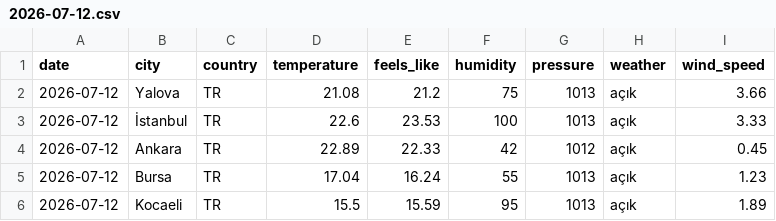
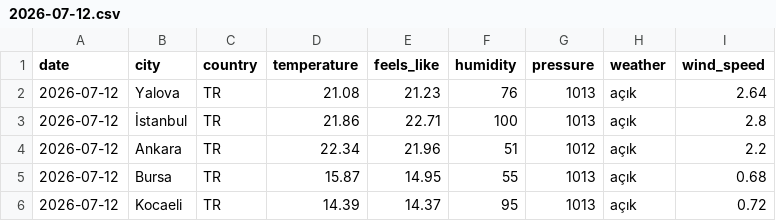
Before and after one commit to acetinkaya/turkiye-daily-open-data, a CSV file: data/weather/csv/2026-07-12.csv, drawn as a sheet.

```diff
--- a/data/weather/csv/2026-07-12.csv
+++ b/data/weather/csv/2026-07-12.csv
@@ -1,6 +1,6 @@
 date,city,country,temperature,feels_like,humidity,pressure,weather,wind_speed
-2026-07-12,Yalova,TR,21.08,21.2,75,1013,açık,3.66
-2026-07-12,İstanbul,TR,22.6,23.53,100,1013,açık,3.33
-2026-07-12,Ankara,TR,22.89,22.33,42,1012,açık,0.45
-2026-07-12,Bursa,TR,17.04,16.24,55,1013,açık,1.23
-2026-07-12,Kocaeli,TR,15.5,15.59,95,1013,açık,1.89
+2026-07-12,Yalova,TR,21.08,21.23,76,1013,açık,2.64
+2026-07-12,İstanbul,TR,21.86,22.71,100,1013,açık,2.8
+2026-07-12,Ankara,TR,22.34,21.96,51,1012,açık,2.2
+2026-07-12,Bursa,TR,15.87,14.95,55,1013,açık,0.68
+2026-07-12,Kocaeli,TR,14.39,14.37,95,1013,açık,0.72
```
Also changed, not shown: 2 other files.
